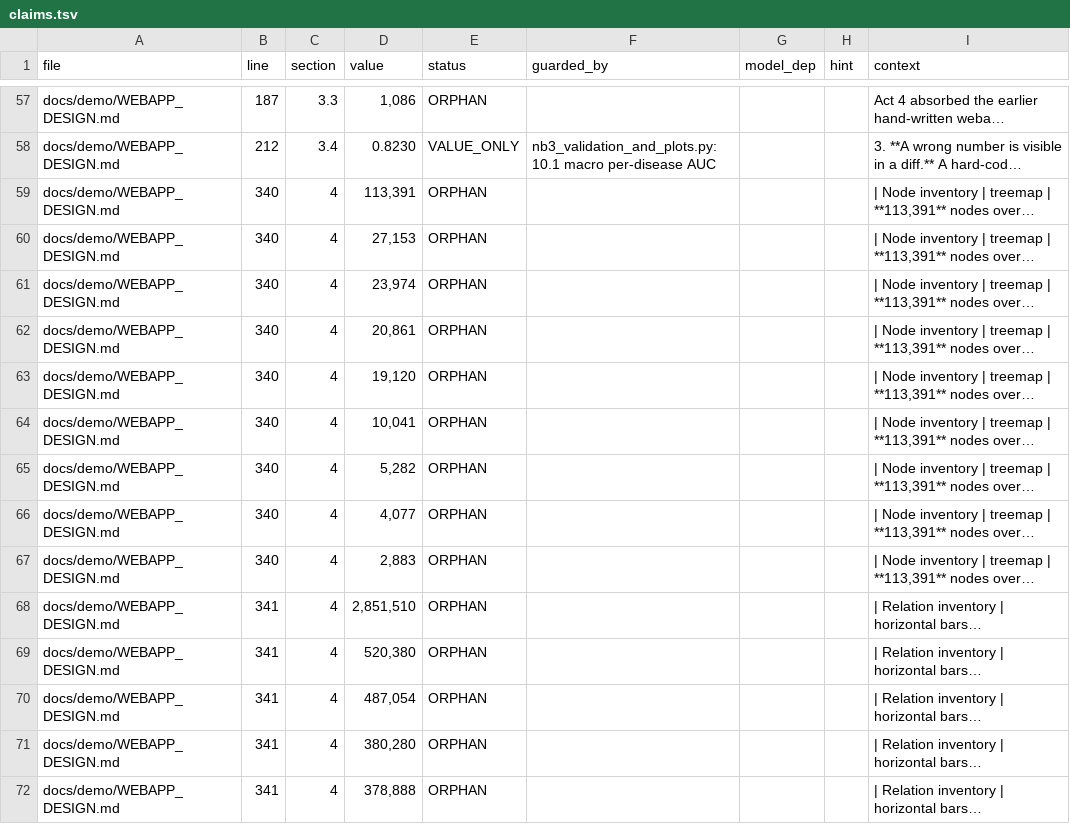
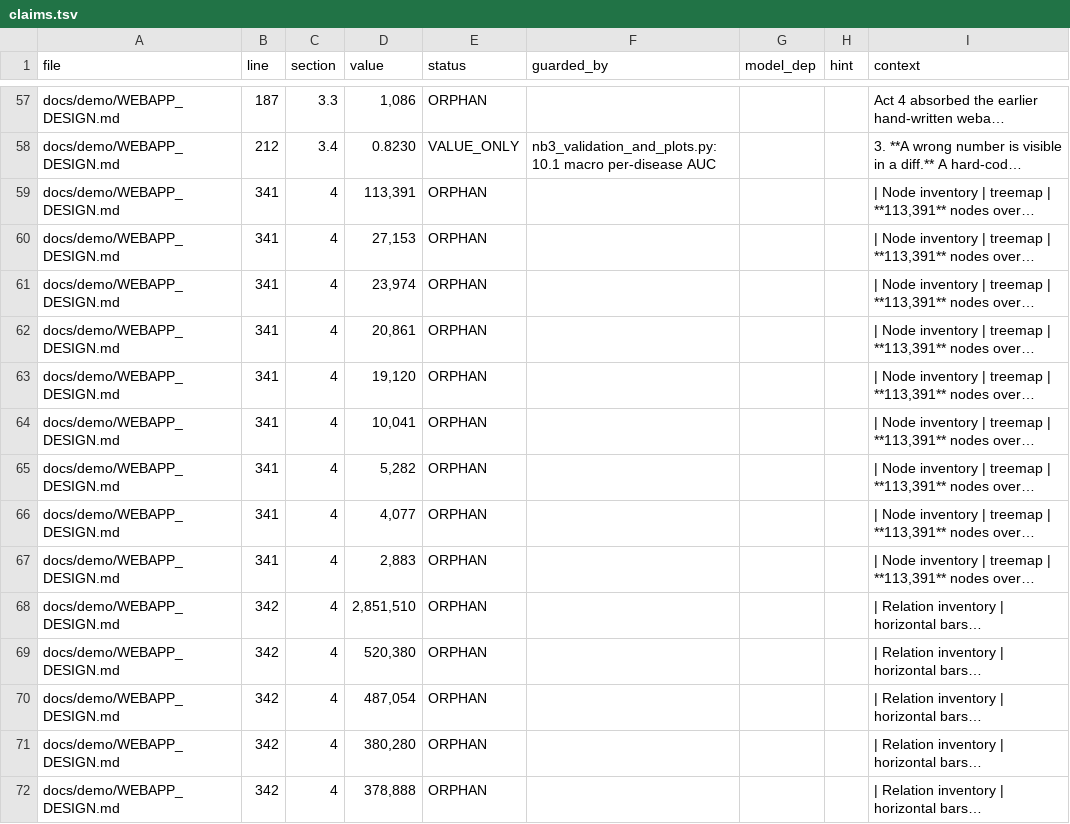
Before and after one commit to lhfudataiku/demo-target-identification, a TSV file: .index/claims.tsv, drawn as a sheet; only a part is shown, gaps mark what is left out; long unchanged cells end in …; the diff covers the shown part only; the diff names each change by its address in the sheet, - before the commit and + after, or states it on an @@ line.

```diff
--- a/.index/claims.tsv
+++ b/.index/claims.tsv
-B59:B67 (line): 340
+B59:B67 (line): 341
-B68:B72 (line): 341
+B68:B72 (line): 342
```
Also changed, not shown: 109 edited cells elsewhere in this file, 32 other files.
